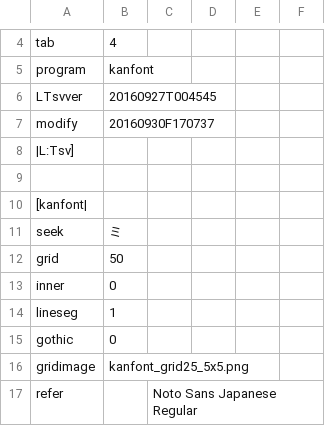
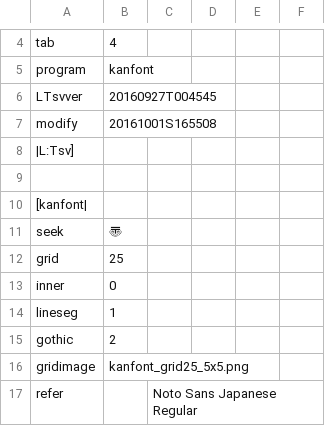
Before and after one commit to ooblog/LTsv10kanedit, a TSV file: kanfont.tsv, drawn as a sheet; only a part is shown, gaps mark what is left out.

Commit message:
「約四文字」に「ふぉんと」のページ作ったので「kan5x5comic.woff」のダウンロード先に。「kanfont_grid25_5x5.png」のグラフィックに座標10x圧縮の表記も追加。グリフの余分な座標を省いたり穴空き図形なのに無理やり一筆書きしてた箇所を逆回転で描き直ししたり。

```diff
--- a/kanfont.tsv
+++ b/kanfont.tsv
@@ -6,3 +6,3 @@ program	kanfont
 LTsvver	20160927T004545
-modify	20160930F170737
+modify	20161001S165508
 |L:Tsv]
@@ -10,7 +10,7 @@ modify	20160930F170737
 [kanfont|
-seek	ミ
-grid	50
+seek	〠
+grid	25
 inner	0
 lineseg	1
-gothic	0
+gothic	2
 gridimage	kanfont_grid25_5x5.png
```
Also changed, not shown: LTsv/LTsv_glyph.tsv, 3 other files.
